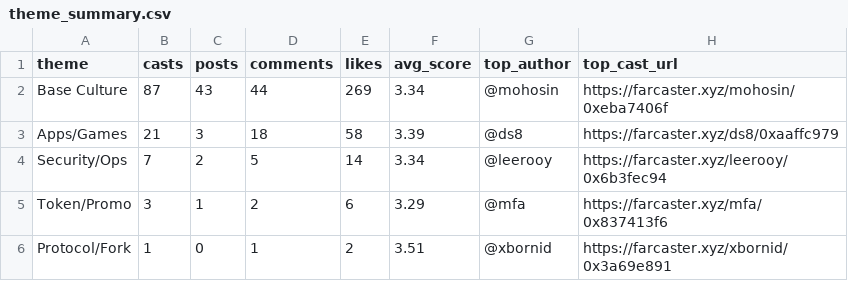
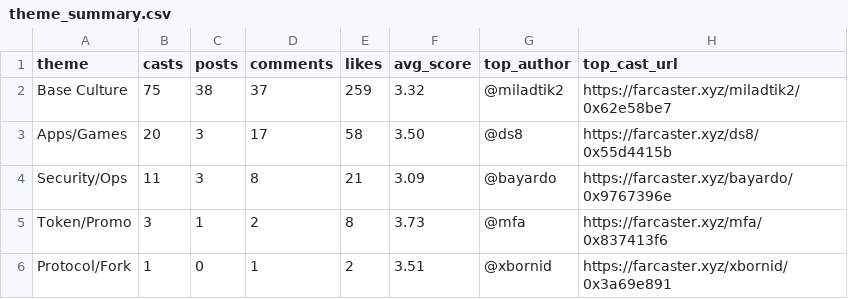
Before and after one commit to ael-dev3/Clawberto-Farcaster-Context, a CSV file: public/generated/theme_summary.csv, drawn as a sheet.

```diff
--- a/public/generated/theme_summary.csv
+++ b/public/generated/theme_summary.csv
@@ -1,6 +1,6 @@
 theme,casts,posts,comments,likes,avg_score,top_author,top_cast_url
-Base Culture,87,43,44,269,3.34,@mohosin,https://farcaster.xyz/mohosin/0xeba7406f
-Apps/Games,21,3,18,58,3.39,@ds8,https://farcaster.xyz/ds8/0xaaffc979
-Security/Ops,7,2,5,14,3.34,@leerooy,https://farcaster.xyz/leerooy/0x6b3fec94
-Token/Promo,3,1,2,6,3.29,@mfa,https://farcaster.xyz/mfa/0x837413f6
+Base Culture,75,38,37,259,3.32,@miladtik2,https://farcaster.xyz/miladtik2/0x62e58be7
+Apps/Games,20,3,17,58,3.50,@ds8,https://farcaster.xyz/ds8/0x55d4415b
+Security/Ops,11,3,8,21,3.09,@bayardo,https://farcaster.xyz/bayardo/0x9767396e
+Token/Promo,3,1,2,8,3.73,@mfa,https://farcaster.xyz/mfa/0x837413f6
 Protocol/Fork,1,0,1,2,3.51,@xbornid,https://farcaster.xyz/xbornid/0x3a69e891
```
Also changed, not shown: public/generated/top_casts.csv, 18 other files.
